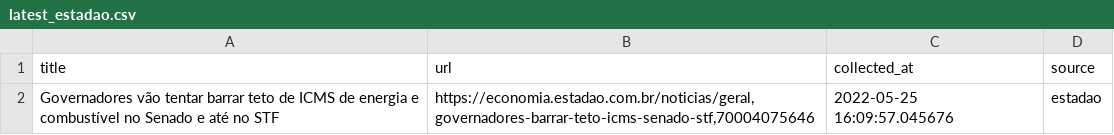
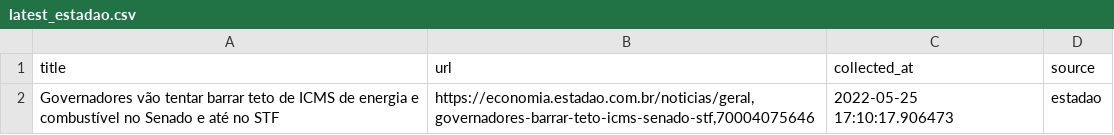
Before and after one commit to leodiegues/lidebot, a CSV file: data/latest_estadao.csv, drawn as a sheet.

```diff
--- a/data/latest_estadao.csv
+++ b/data/latest_estadao.csv
@@ -1,2 +1,2 @@
 title,url,collected_at,source
-Governadores vão tentar barrar teto de ICMS de energia e combustível no Senado e até no STF,"https://economia.estadao.com.br/noticias/geral,governadores-barrar-teto-icms-senado-stf,70004075646",2022-05-25 16:09:57.045676,estadao
+Governadores vão tentar barrar teto de ICMS de energia e combustível no Senado e até no STF,"https://economia.estadao.com.br/noticias/geral,governadores-barrar-teto-icms-senado-stf,70004075646",2022-05-25 17:10:17.906473,estadao
```
Also changed, not shown: data/latest_folha.csv, data/latest_g1.csv, 4 other files.
